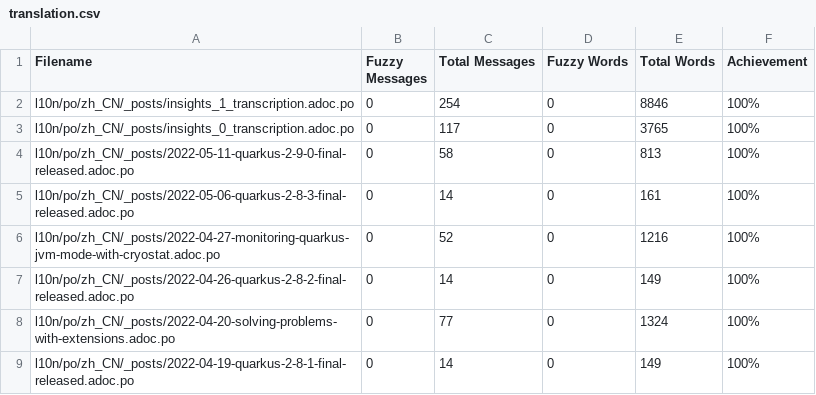
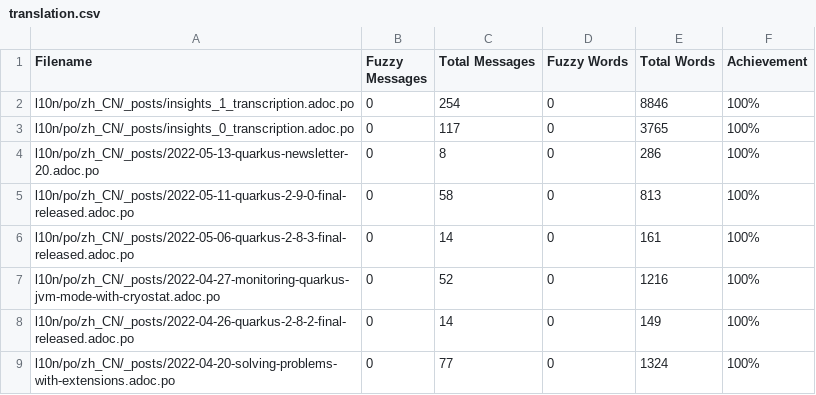
Before and after one commit to giant35/quarkusZH, a CSV file: l10n/stats/translation.csv, drawn as a sheet; only a part is shown; the shorter side is filled out with more unchanged rows.

Commit message:
Update translation stats

```diff
--- a/l10n/stats/translation.csv
+++ b/l10n/stats/translation.csv
@@ -3,2 +3,3 @@ l10n/po/zh_CN/_posts/insights_1_transcription.adoc.po, 0, 254, 0, 8846 ,100%
 l10n/po/zh_CN/_posts/insights_0_transcription.adoc.po, 0, 117, 0, 3765 ,100%
+l10n/po/zh_CN/_posts/2022-05-13-quarkus-newsletter-20.adoc.po, 0, 8, 0, 286 ,100%
 l10n/po/zh_CN/_posts/2022-05-11-quarkus-2-9-0-final-released.adoc.po, 0, 58, 0, 813 ,100%
```
